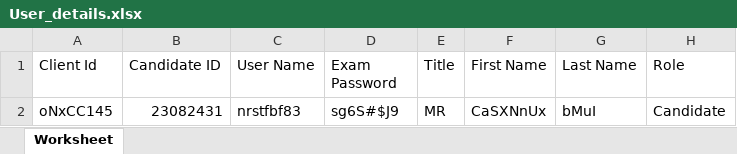
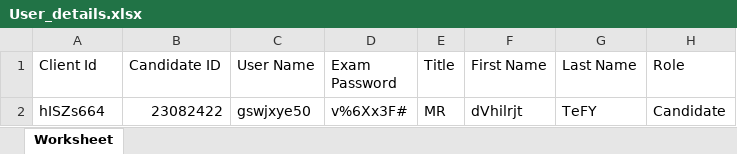
Before and after one commit to RaghuCPatel/Elumina, an Excel workbook: download/User_details.xlsx, sheet Worksheet, drawn as a sheet; values as stored, in another font and other column widths than the file's, no borders; removed rows and columns are numbered as before the commit, all else as after; the diff names each change by its address in the sheet, - before the commit and + after, or states it on an @@ line.

```diff
--- a/download/User_details.xlsx (sheet Worksheet)
+++ b/download/User_details.xlsx (sheet Worksheet)
-row 2: oNxCC145 | 23082431 | nrstfbf83 | sg6S#$J9 | MR | CaSXNnUx | bMuI | Candidate
+row 2: hISZs664 | 23082422 | gswjxye50 | v%6Xx3F# | MR | dVhilrjt | TeFY | Candidate
```
Also changed, not shown: 3 other files.
